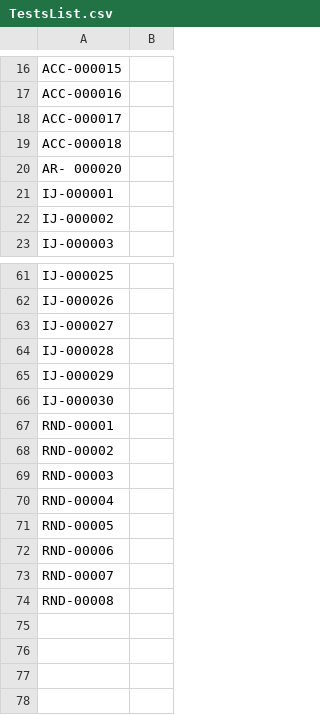
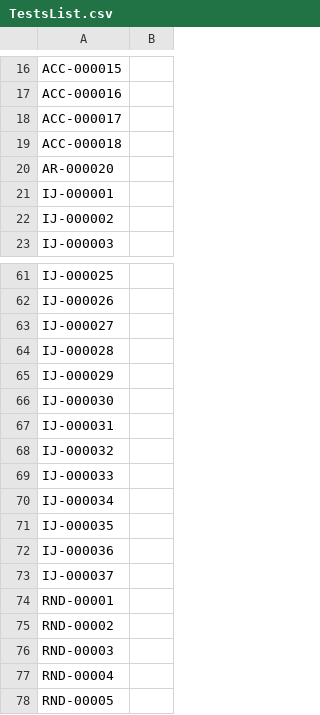
Before and after one commit to JAsquith/analytics-site-model, a CSV file: TestsList.csv, drawn as a sheet; only a part is shown, gaps mark what is left out; the shorter side is filled out with more unchanged rows; the diff names each change by its address in the sheet, - before the commit and + after, or states it on an @@ line.

```diff
--- a/TestsList.csv
+++ b/TestsList.csv
-A20: AR- 000020
+A20: AR-000020
+row 67: IJ-000031
+row 68: IJ-000032
+row 69: IJ-000033
+row 70: IJ-000034
+row 71: IJ-000035
+row 72: IJ-000036
+row 73: IJ-000037
```
Also changed, not shown: test-resources/table-data/expected/Mark - 2 - A8P8OverviewStudents - KS2 Prior.csv, test-resources/table-data/expected/Mark - 3 - BasicsContributionFilters - KS2 Eng.csv, 10 other files.
